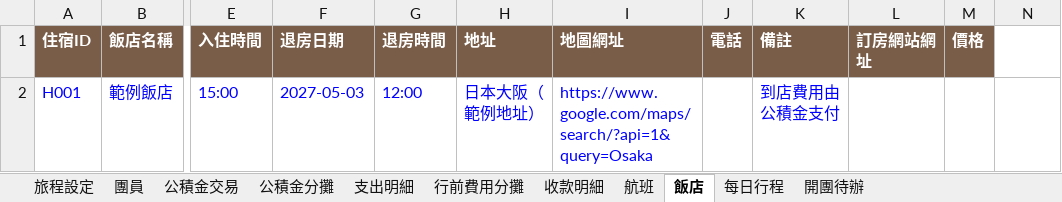
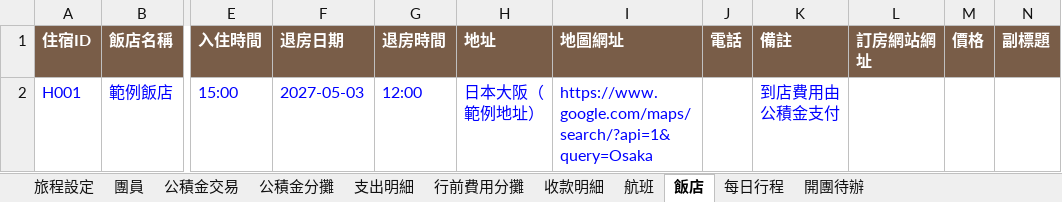
Before and after one commit to jun870805/trip-mate, an Excel workbook: frontend/public/templates/範例旅程.xlsx, sheet 飯店, drawn as a sheet; only a part is shown, gaps mark what is left out; values as stored, in another font and other column widths than the file's, no borders; the diff names each change by its address in the sheet, - before the commit and + after, or states it on an @@ line.

```diff
--- a/frontend/public/templates/範例旅程.xlsx (sheet 飯店)
+++ b/frontend/public/templates/範例旅程.xlsx (sheet 飯店)
-N1: (empty)
+N1: 副標題
-N1 fill: none
+N1 fill: #795D48
```
Also changed, not shown: frontend/public/templates/每趟旅程範本.xlsx, 12 other files.
